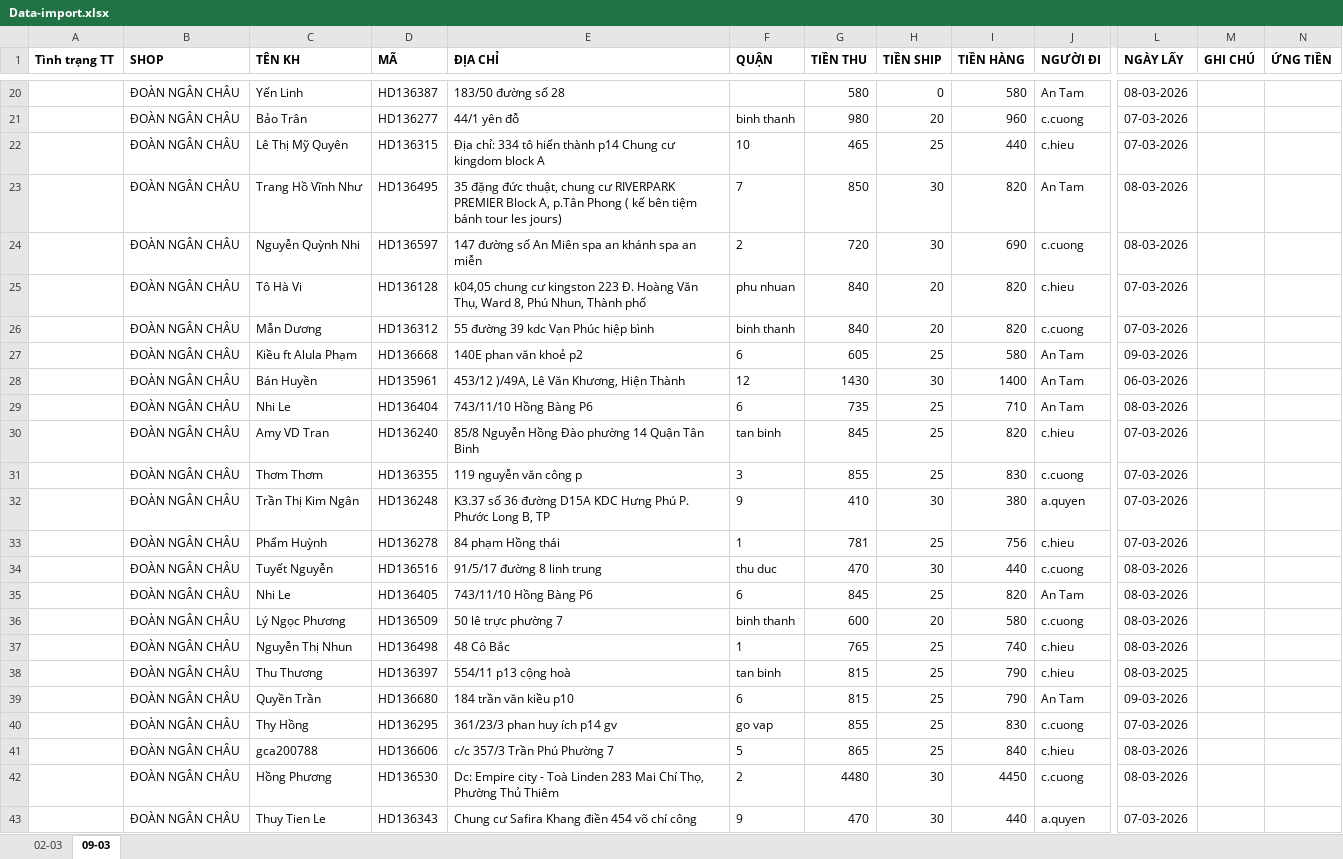
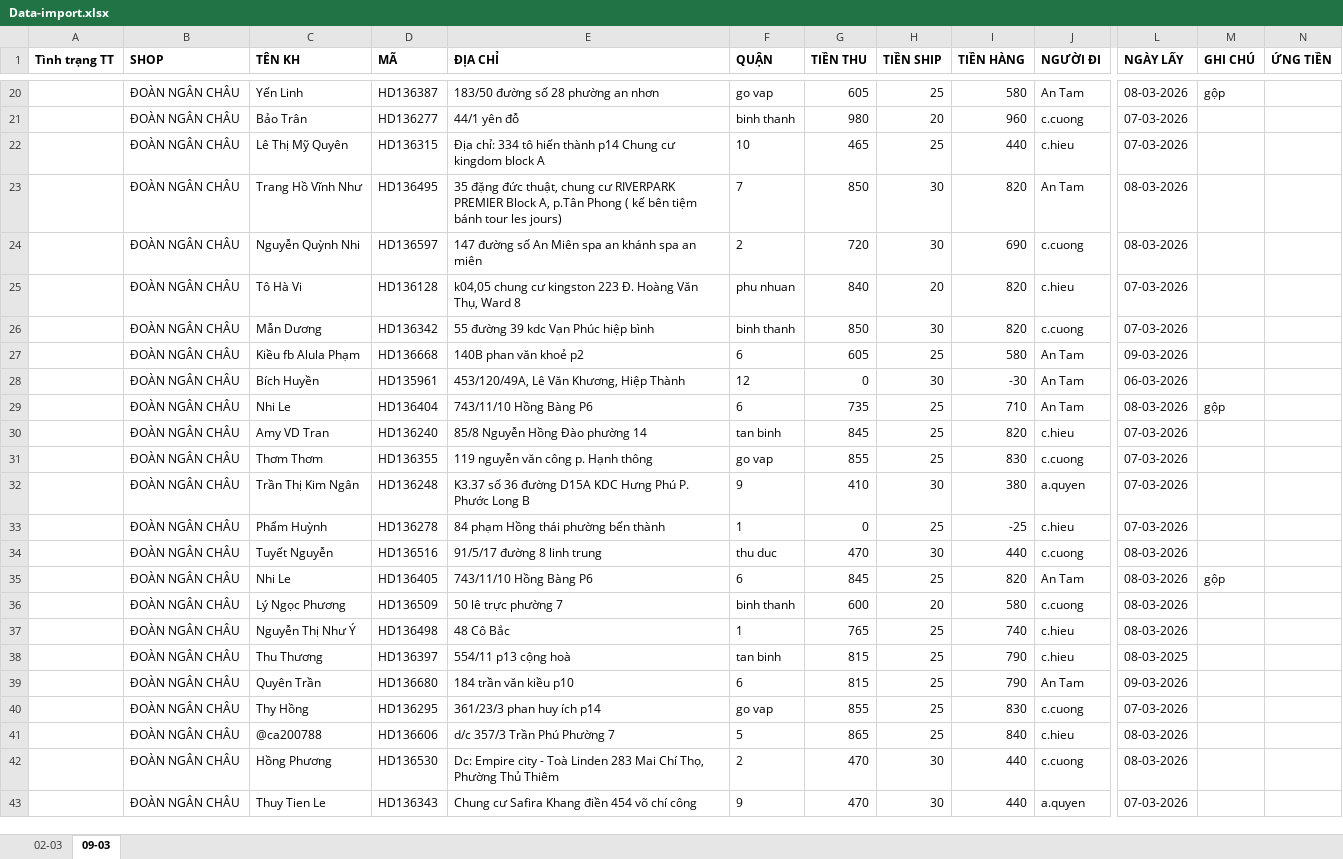
Before and after one commit to UIT19520358/TextExtractorTool, an Excel workbook: data/Mar/Data-import.xlsx, sheet 09-03, drawn as a sheet; only a part is shown, gaps mark what is left out; values as stored, in another font and other column widths than the file's, no borders; the diff covers the shown part only; the diff names each change by its address in the sheet, - before the commit and + after, or states it on an @@ line.

```diff
--- a/data/Mar/Data-import.xlsx (sheet 09-03)
+++ b/data/Mar/Data-import.xlsx (sheet 09-03)
-E20 (ĐỊA CHỈ): 183/50 đường số 28
+E20 (ĐỊA CHỈ): 183/50 đường số 28 phường an nhơn
-F20 (QUẬN): (empty)
+F20 (QUẬN): go vap
-G20 (TIỀN THU): 580
+G20 (TIỀN THU): 605
-H20 (TIỀN SHIP): 0
+H20 (TIỀN SHIP): 25
-M20 (GHI CHÚ): (empty)
+M20 (GHI CHÚ): gộp
-E24 (ĐỊA CHỈ): 147 đường số An Miên spa an khánh spa an miễn
+E24 (ĐỊA CHỈ): 147 đường số An Miên spa an khánh spa an miên
-E25 (ĐỊA CHỈ): …Thụ, Ward 8, Phú Nhun, Thành phố
+E25 (ĐỊA CHỈ): …Thụ, Ward 8
-D26 (MÃ): HD136312
+D26 (MÃ): HD136342
-G26 (TIỀN THU): 840
+G26 (TIỀN THU): 850
-H26 (TIỀN SHIP): 20
+H26 (TIỀN SHIP): 30
-C27 (TÊN KH): Kiều ft Alula Phạm
+C27 (TÊN KH): Kiều fb Alula Phạm
-E27 (ĐỊA CHỈ): 140E phan văn khoẻ p2
+E27 (ĐỊA CHỈ): 140B phan văn khoẻ p2
-C28 (TÊN KH): Bán Huyền
+C28 (TÊN KH): Bích Huyền
-E28 (ĐỊA CHỈ): 453/12 )/49A, Lê Văn Khương, Hiện Thành
+E28 (ĐỊA CHỈ): 453/120/49A, Lê Văn Khương, Hiệp Thành
-G28 (TIỀN THU): 1430
+G28 (TIỀN THU): 0
-I28 (TIỀN HÀNG): 1400
+I28 (TIỀN HÀNG): -30
-M29 (GHI CHÚ): (empty)
+M29 (GHI CHÚ): gộp
-E30 (ĐỊA CHỈ): 85/8 Nguyễn Hồng Đào phường 14 Quận Tân Binh
+E30 (ĐỊA CHỈ): 85/8 Nguyễn Hồng Đào phường 14
-E31 (ĐỊA CHỈ): 119 nguyễn văn công p
+E31 (ĐỊA CHỈ): 119 nguyễn văn công p. Hạnh thông
-F31 (QUẬN): 3
+F31 (QUẬN): go vap
-E32 (ĐỊA CHỈ): …Phước Long B, TP
+E32 (ĐỊA CHỈ): …Phước Long B
-E33 (ĐỊA CHỈ): 84 phạm Hồng thái
+E33 (ĐỊA CHỈ): 84 phạm Hồng thái phường bến thành
-G33 (TIỀN THU): 781
+G33 (TIỀN THU): 0
-I33 (TIỀN HÀNG): 756
+I33 (TIỀN HÀNG): -25
-M35 (GHI CHÚ): (empty)
+M35 (GHI CHÚ): gộp
-C37 (TÊN KH): Nguyễn Thị Nhun
+C37 (TÊN KH): Nguyễn Thị Như Ý
-C39 (TÊN KH): Quyền Trần
+C39 (TÊN KH): Quyên Trần
-E40 (ĐỊA CHỈ): 361/23/3 phan huy ích p14 gv
+E40 (ĐỊA CHỈ): 361/23/3 phan huy ích p14
-C41 (TÊN KH): gca200788
+C41 (TÊN KH): @ca200788
-E41 (ĐỊA CHỈ): c/c 357/3 Trần Phú Phường 7
+E41 (ĐỊA CHỈ): d/c 357/3 Trần Phú Phường 7
-G42 (TIỀN THU): 4480
+G42 (TIỀN THU): 470
-I42 (TIỀN HÀNG): 4450
+I42 (TIỀN HÀNG): 440
```
Also changed, not shown: 63 edited cells elsewhere in this sheet, data/Mar/Bảng-đối-soát-t3-2026.xlsx, 4 other files.
